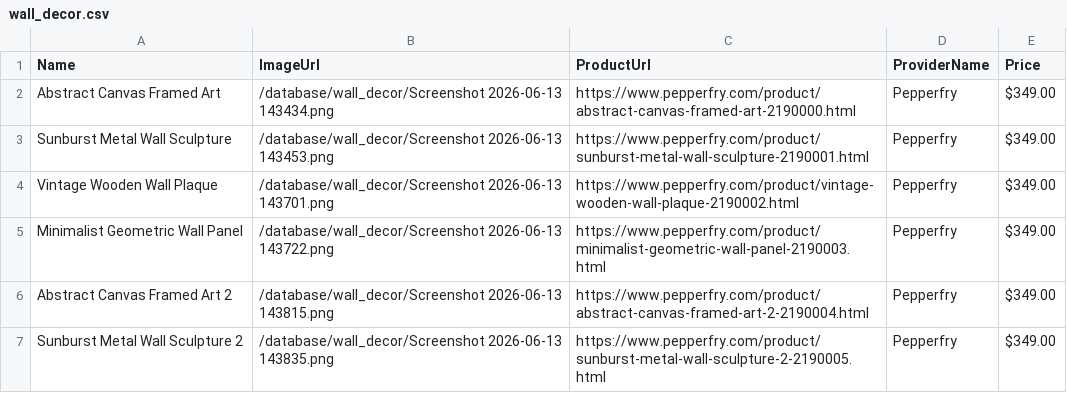
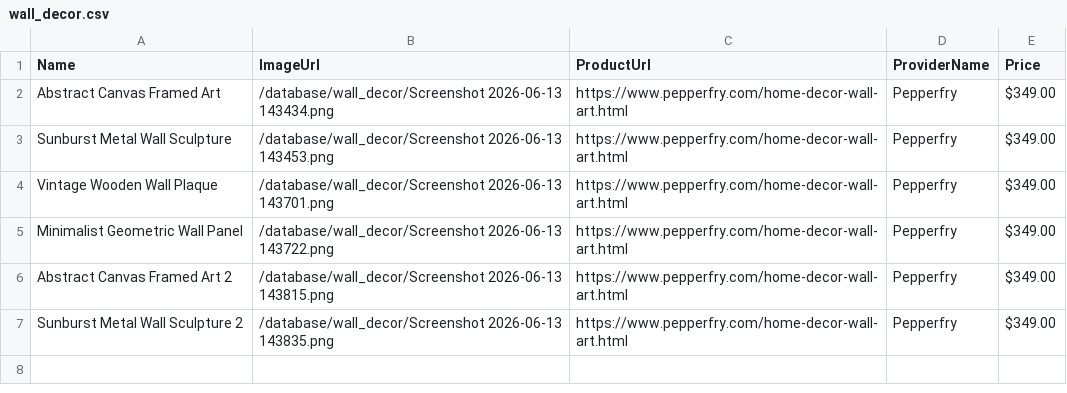
Before and after one commit to digital-experts-team/AI-Architecture-MVP-, a CSV file: database/category_templates/wall_decor.csv, drawn as a sheet.

```diff
--- a/database/category_templates/wall_decor.csv
+++ b/database/category_templates/wall_decor.csv
@@ -1,7 +1,7 @@
 Name,ImageUrl,ProductUrl,ProviderName,Price
-Abstract Canvas Framed Art,/database/wall_decor/Screenshot 2026-06-13 143434.png,https://www.pepperfry.com/product/abstract-canvas-framed-art-2190000.html,Pepperfry,$349.00
-Sunburst Metal Wall Sculpture,/database/wall_decor/Screenshot 2026-06-13 143453.png,https://www.pepperfry.com/product/sunburst-metal-wall-sculpture-2190001.html,Pepperfry,$349.00
-Vintage Wooden Wall Plaque,/database/wall_decor/Screenshot 2026-06-13 143701.png,https://www.pepperfry.com/product/vintage-wooden-wall-plaque-2190002.html,Pepperfry,$349.00
-Minimalist Geometric Wall Panel,/database/wall_decor/Screenshot 2026-06-13 143722.png,https://www.pepperfry.com/product/minimalist-geometric-wall-panel-2190003.html,Pepperfry,$349.00
-Abstract Canvas Framed Art 2,/database/wall_decor/Screenshot 2026-06-13 143815.png,https://www.pepperfry.com/product/abstract-canvas-framed-art-2-2190004.html,Pepperfry,$349.00
-Sunburst Metal Wall Sculpture 2,/database/wall_decor/Screenshot 2026-06-13 143835.png,https://www.pepperfry.com/product/sunburst-metal-wall-sculpture-2-2190005.html,Pepperfry,$349.00
+Abstract Canvas Framed Art,/database/wall_decor/Screenshot 2026-06-13 143434.png,https://www.pepperfry.com/home-decor-wall-art.html,Pepperfry,$349.00
+Sunburst Metal Wall Sculpture,/database/wall_decor/Screenshot 2026-06-13 143453.png,https://www.pepperfry.com/home-decor-wall-art.html,Pepperfry,$349.00
+Vintage Wooden Wall Plaque,/database/wall_decor/Screenshot 2026-06-13 143701.png,https://www.pepperfry.com/home-decor-wall-art.html,Pepperfry,$349.00
+Minimalist Geometric Wall Panel,/database/wall_decor/Screenshot 2026-06-13 143722.png,https://www.pepperfry.com/home-decor-wall-art.html,Pepperfry,$349.00
+Abstract Canvas Framed Art 2,/database/wall_decor/Screenshot 2026-06-13 143815.png,https://www.pepperfry.com/home-decor-wall-art.html,Pepperfry,$349.00
+Sunburst Metal Wall Sculpture 2,/database/wall_decor/Screenshot 2026-06-13 143835.png,https://www.pepperfry.com/home-decor-wall-art.html,Pepperfry,$349.00
```
Also changed, not shown: database/assets.csv, database/category_templates/roof tiles.csv, 24 other files.
